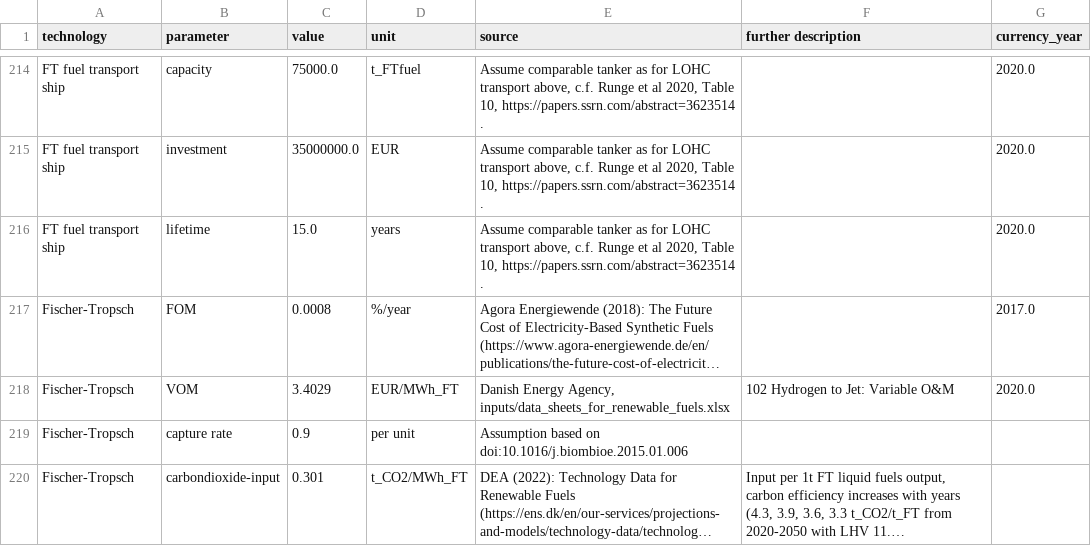
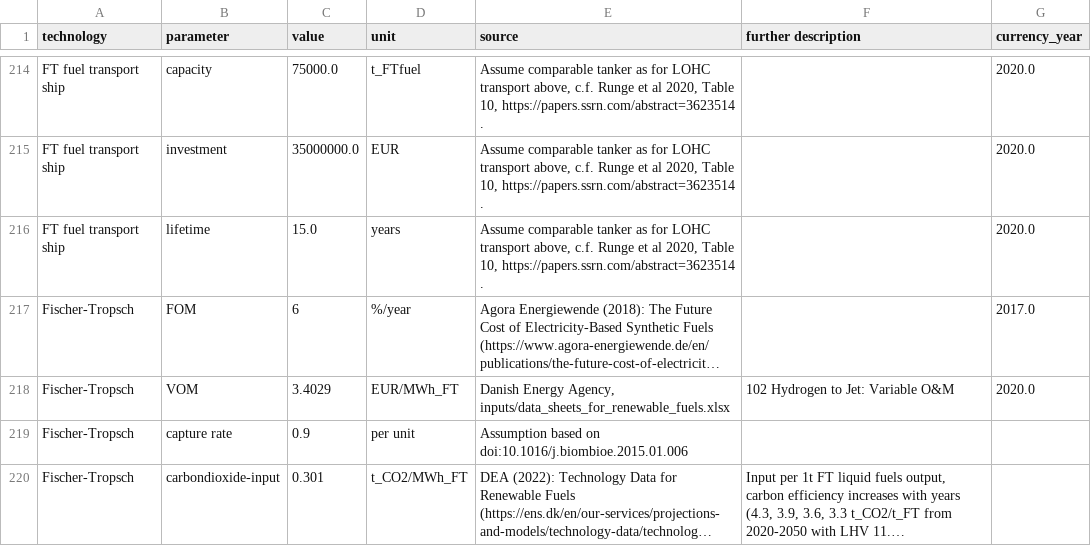
Before and after one commit to yun-long-zhang/pypsa-eur, a CSV file: resources/costs_2040.csv, drawn as a sheet; only a part is shown, gaps mark what is left out; long unchanged cells end in …; the diff names each change by its address in the sheet, - before the commit and + after, or states it on an @@ line.

```diff
--- a/resources/costs_2040.csv
+++ b/resources/costs_2040.csv
-C217 (value): 0.0008
+C217 (value): 6
```
Also changed, not shown: 8 other files.
